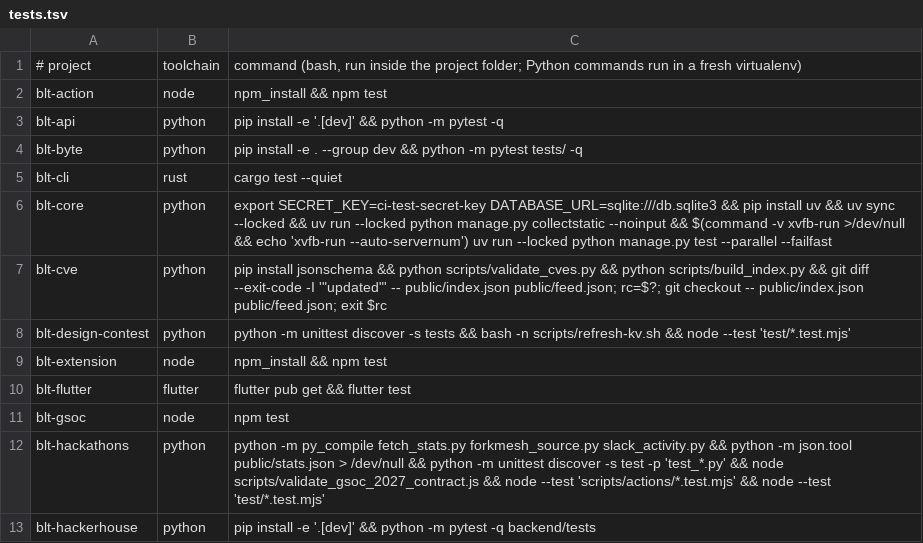
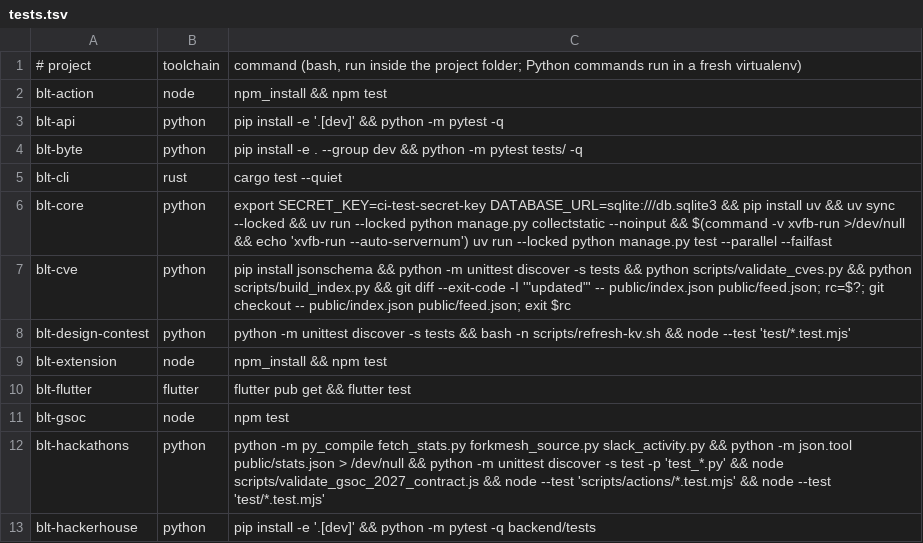
Before and after one commit to OWASP/BLT, a TSV file: scripts/ci/tests.tsv, drawn as a sheet; only a part is shown.

```diff
--- a/scripts/ci/tests.tsv
+++ b/scripts/ci/tests.tsv
@@ -6,3 +6,3 @@ blt-cli	rust	cargo test --quiet
 blt-core	python	export SECRET_KEY=ci-test-secret-key DATABASE_URL=sqlite:///db.sqlite3 && pip install uv && uv sync --locked && uv run --locked python manage.py collectstatic --noinput && $(command -v xvfb-run >/dev/null && echo 'xvfb-run --auto-servernum') uv run --locked python manage.py test --parallel --failfast
-blt-cve	python	pip install jsonschema && python scripts/validate_cves.py && python scripts/build_index.py && git diff --exit-code -I '"updated"' -- public/index.json public/feed.json; rc=$?; git checkout -- public/index.json public/feed.json; exit $rc
+blt-cve	python	pip install jsonschema && python -m unittest discover -s tests && python scripts/validate_cves.py && python scripts/build_index.py && git diff --exit-code -I '"updated"' -- public/index.json public/feed.json; rc=$?; git checkout -- public/index.json public/feed.json; exit $rc
 blt-design-contest	python	python -m unittest discover -s tests && bash -n scripts/refresh-kv.sh && node --test 'test/*.test.mjs'
```
Also changed, not shown: 2 other files.
